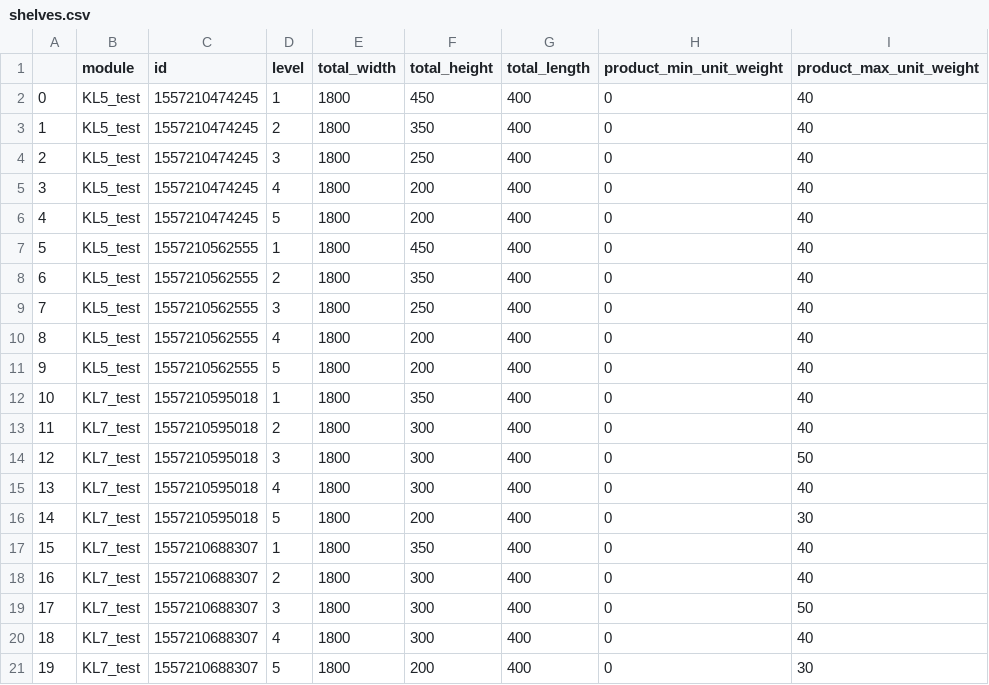
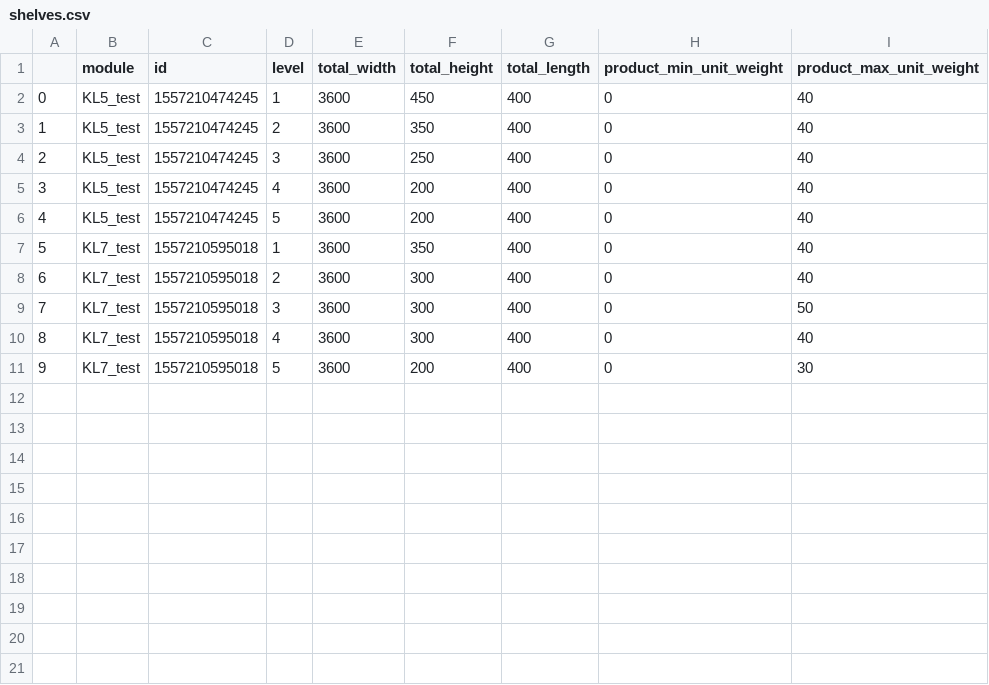
Before and after one commit to gamma-opt/ShelfSpaceAllocation.jl, a CSV file: examples/data/case3/shelves.csv, drawn as a sheet; removed rows and columns are numbered as before the commit, all else as after; the diff names each change by its address in the sheet, - before the commit and + after, or states it on an @@ line.

Commit message:
Plot modules individually

```diff
--- a/examples/data/case3/shelves.csv
+++ b/examples/data/case3/shelves.csv
-E2:E6 (total_width): 1800
+E2:E6 (total_width): 3600
-row 7: 5 | KL5_test | 1557210562555 | 1 | 1800 | 450 | 400 | 0 | 40
-row 8: 6 | KL5_test | 1557210562555 | 2 | 1800 | 350 | 400 | 0 | 40
-row 9: 7 | KL5_test | 1557210562555 | 3 | 1800 | 250 | 400 | 0 | 40
-row 10: 8 | KL5_test | 1557210562555 | 4 | 1800 | 200 | 400 | 0 | 40
-row 11: 9 | KL5_test | 1557210562555 | 5 | 1800 | 200 | 400 | 0 | 40
@@ column A renumbered between rows 7 and 11 @@
-E7:E11 (total_width): 1800
+E7:E11 (total_width): 3600
-row 17: 15 | KL7_test | 1557210688307 | 1 | 1800 | 350 | 400 | 0 | 40
-row 18: 16 | KL7_test | 1557210688307 | 2 | 1800 | 300 | 400 | 0 | 40
-row 19: 17 | KL7_test | 1557210688307 | 3 | 1800 | 300 | 400 | 0 | 50
-row 20: 18 | KL7_test | 1557210688307 | 4 | 1800 | 300 | 400 | 0 | 40
-row 21: 19 | KL7_test | 1557210688307 | 5 | 1800 | 200 | 400 | 0 | 30
```
Also changed, not shown: 3 other files.
